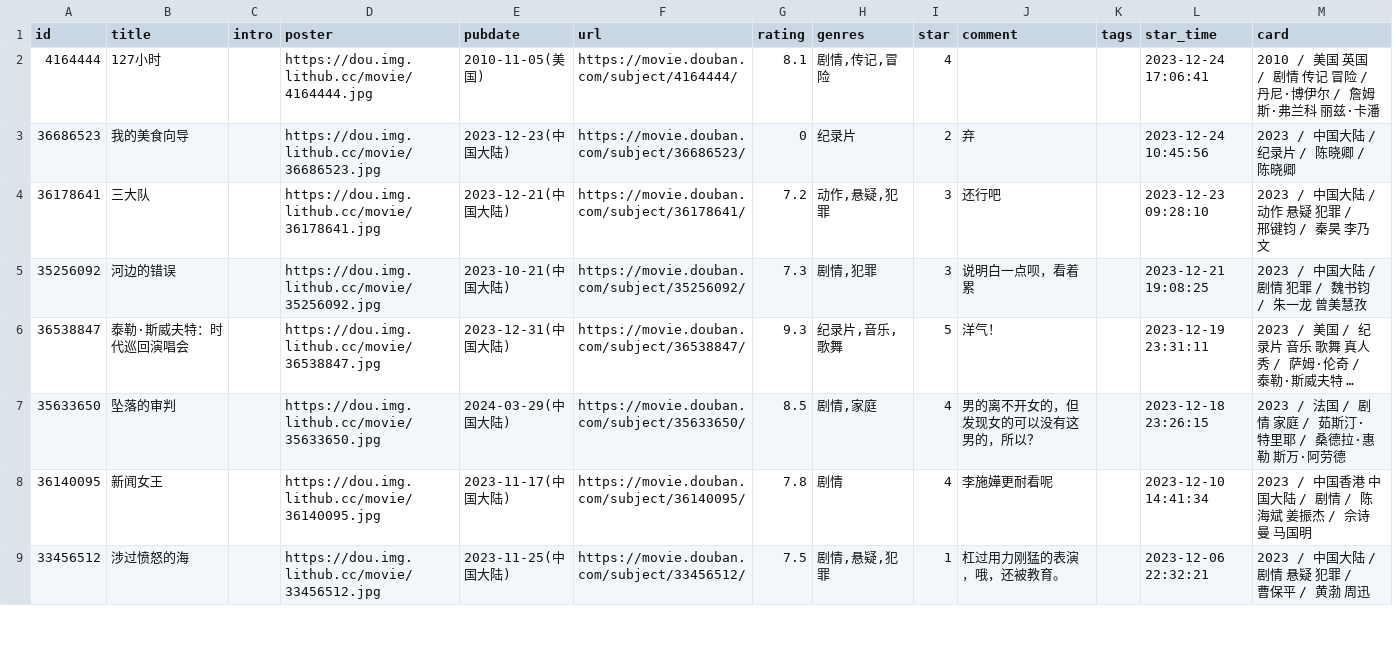
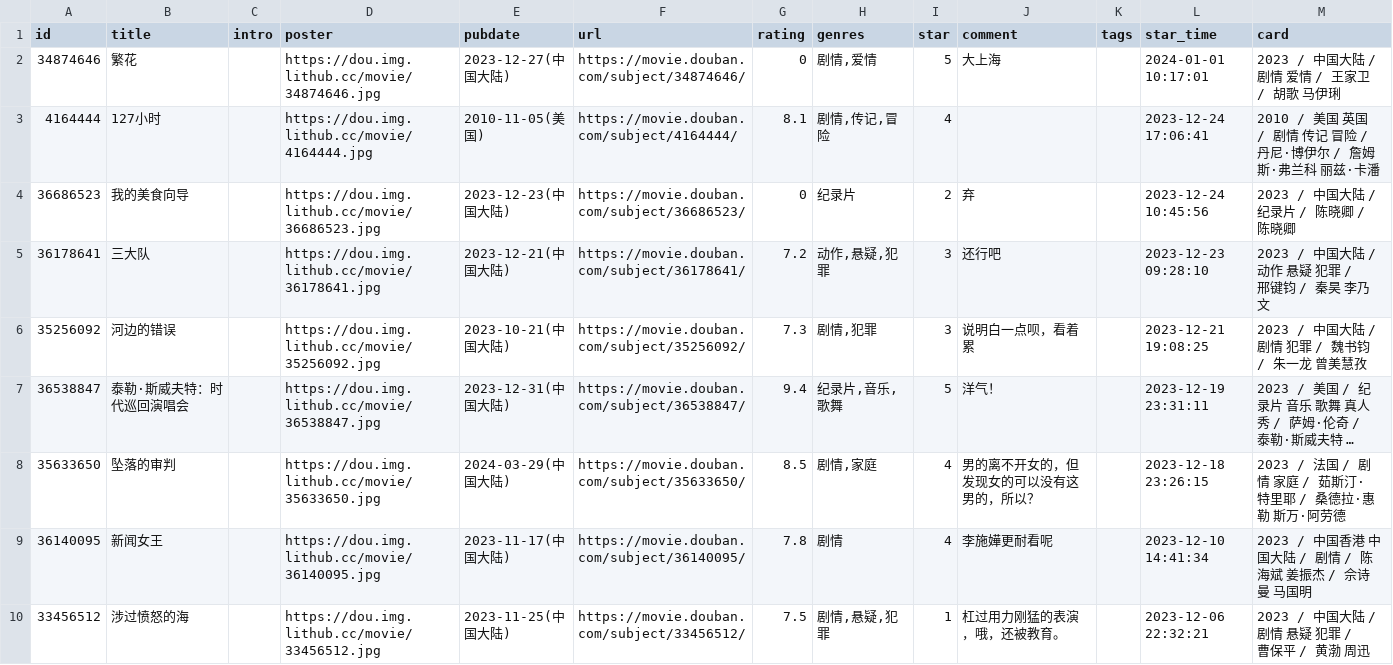
Before and after one commit to lmm214/douban, a CSV file: data/douban/movie.csv, drawn as a sheet; only a part is shown; long unchanged cells end in …; addresses are those after the commit; the diff names each change by its address in the sheet, - before the commit and + after, or states it on an @@ line.

Commit message:
chore: update douban data

```diff
--- a/data/douban/movie.csv
+++ b/data/douban/movie.csv
+row 2: 34874646 | 繁花 |  | https://dou.img.lithub.cc/movie/34874646.jpg | 2023-12-27(中国大陆) | https://movie.douban.com/subject/34874646/ | 0 | 剧情,爱情 | 5 | 大上海 |  | 2024-01-01 10:17:01 | 2023 / 中国大陆 / 剧情 爱情 / 王家卫 / 胡歌 马伊琍
-G7 (rating): 9.3
+G7 (rating): 9.4
```
